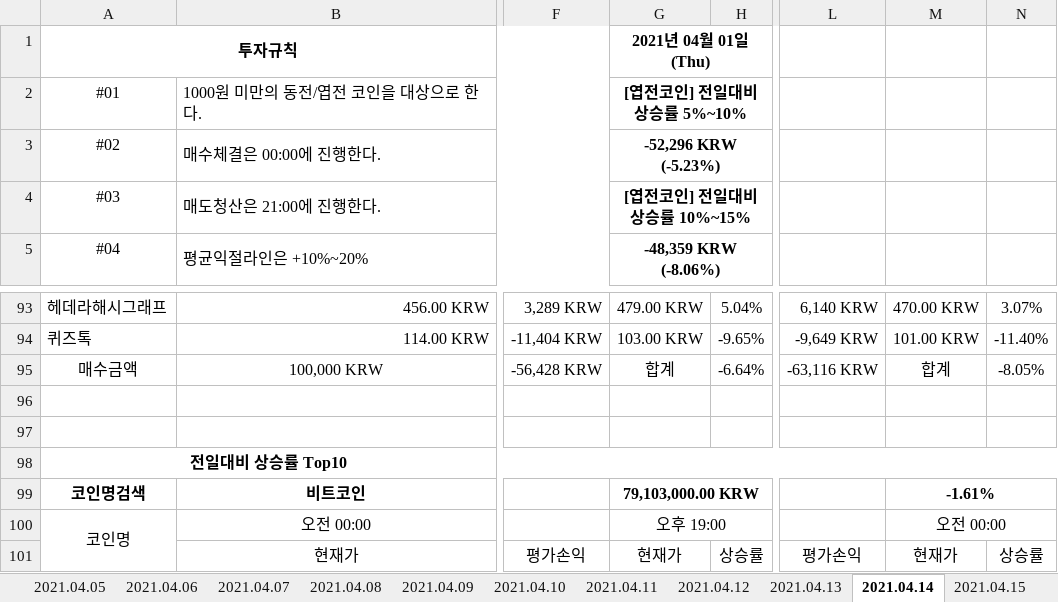
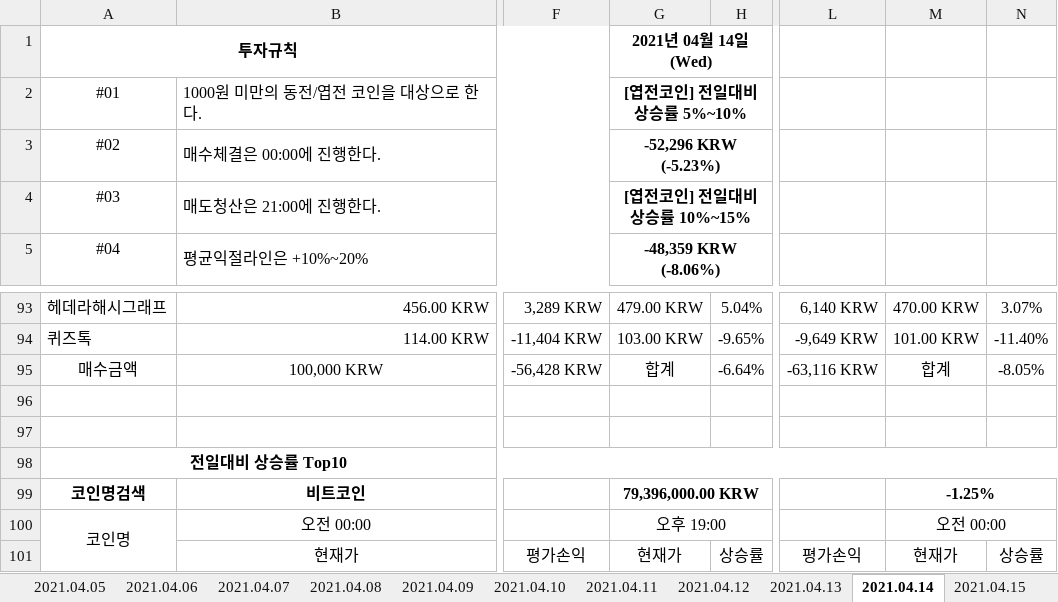
Before and after one commit to JoSihun/Upbit, an Excel workbook: 업비트투자전략1.xlsm, sheet 2021.04.14, drawn as a sheet; only a part is shown, gaps mark what is left out; values as stored, in another font and other column widths than the file's, no borders; charts and pictures and conditional formats not drawn; the diff covers the shown part only; the diff names each change by its address in the sheet, - before the commit and + after, or states it on an @@ line.

```diff
--- a/업비트투자전략1.xlsm (sheet 2021.04.14)
+++ b/업비트투자전략1.xlsm (sheet 2021.04.14)
-G1: 2021년 04월 01일 (Thu)
+G1: 2021년 04월 14일 (Wed)
-G99: 79,103,000.00 KRW
+G99: 79,396,000.00 KRW
-M99: -1.61%
+M99: -1.25%
```
Also changed, not shown: 10 edited cells elsewhere in this sheet, sheet 현재가테이블, sheet 2021.04.15, sheet 2021.04.13, sheet 투자전략1, sheet 2021.04.02, sheet 2021.04.03, 8 more sheets, other sheet tabs, formulas that keep their value, charts or pictures.
